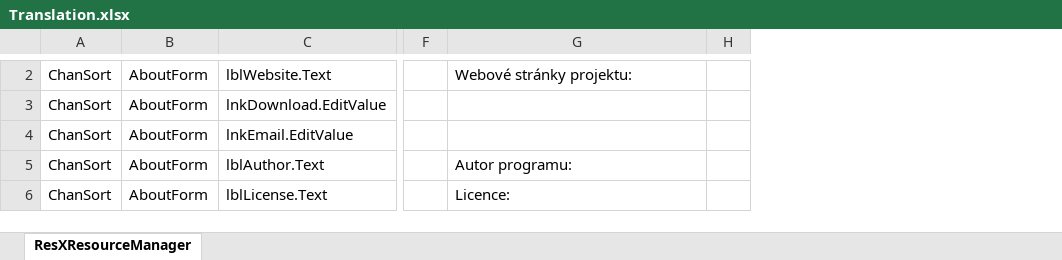
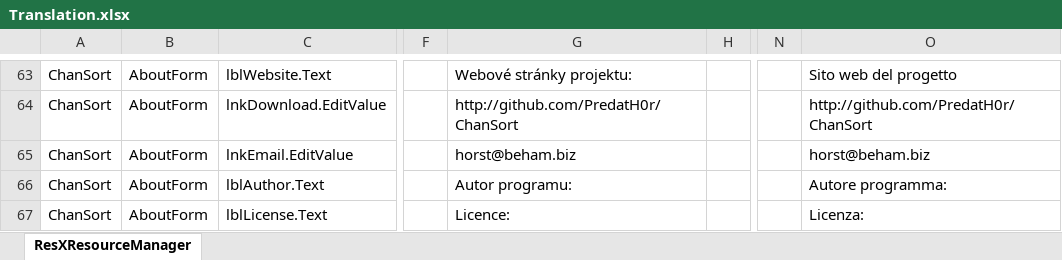
Before and after one commit to PredatH0r/ChanSort, an Excel workbook: source/Translation.xlsx, sheet ResXResourceManager, drawn as a sheet; only a part is shown, gaps mark what is left out; values as stored, in another font and other column widths than the file's, no borders; addresses are those after the commit; the diff covers the shown part only; the diff names each change by its address in the sheet, - before the commit and + after, or states it on an @@ line.

```diff
--- a/source/Translation.xlsx (sheet ResXResourceManager)
+++ b/source/Translation.xlsx (sheet ResXResourceManager)
+column N, empty
+column O, rows 63-67: Sito web del progetto | http://github.com/PredatH0r/ChanSort | horst@beham.biz | Autore programma: | Licenza:
-G64: (empty)
+G64: http://github.com/PredatH0r/ChanSort
-G65: (empty)
+G65: horst@beham.biz
```
Also changed, not shown: 22 added rows, 3 removed rows, 59 moved rows and 48 edited cells elsewhere in this sheet, 48 other files.
